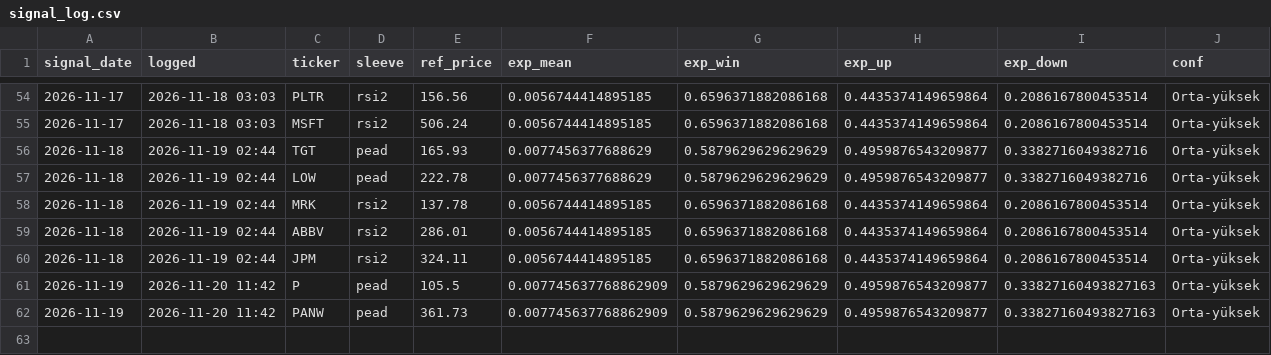
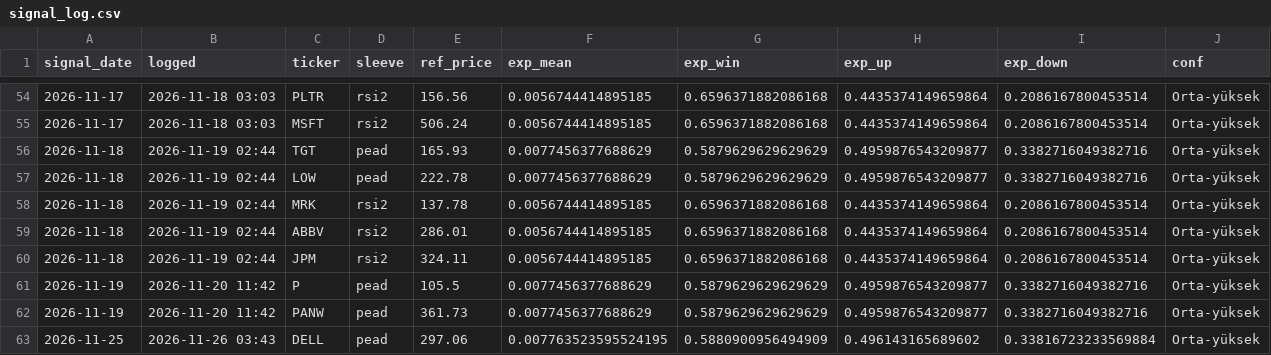
Before and after one commit to beyzlore/diamas, a CSV file: results/signal_log.csv, drawn as a sheet; only a part is shown, gaps mark what is left out.

```diff
--- a/results/signal_log.csv
+++ b/results/signal_log.csv
@@ -60,3 +60,4 @@ signal_date,logged,ticker,sleeve,ref_price,exp_mean,exp_win,exp_up,exp_down,conf
 2026-11-18,2026-11-19 02:44,JPM,rsi2,324.11,0.0056744414895185,0.6596371882086168,0.4435374149659864,0.2086167800453514,Orta-yüksek
-2026-11-19,2026-11-20 11:42,P,pead,105.5,0.007745637768862909,0.5879629629629629,0.4959876543209877,0.33827160493827163,Orta-yüksek
-2026-11-19,2026-11-20 11:42,PANW,pead,361.73,0.007745637768862909,0.5879629629629629,0.4959876543209877,0.33827160493827163,Orta-yüksek
+2026-11-19,2026-11-20 11:42,P,pead,105.5,0.0077456377688629,0.5879629629629629,0.4959876543209877,0.3382716049382716,Orta-yüksek
+2026-11-19,2026-11-20 11:42,PANW,pead,361.73,0.0077456377688629,0.5879629629629629,0.4959876543209877,0.3382716049382716,Orta-yüksek
+2026-11-25,2026-11-26 03:43,DELL,pead,297.06,0.007763523595524195,0.5880900956494909,0.496143165689602,0.33816723233569884,Orta-yüksek
```
Also changed, not shown: 4 other files.
